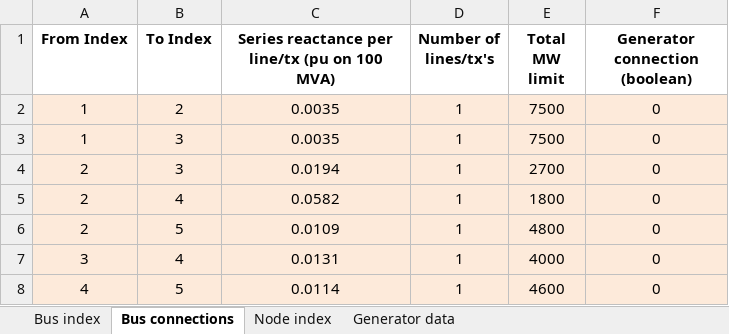
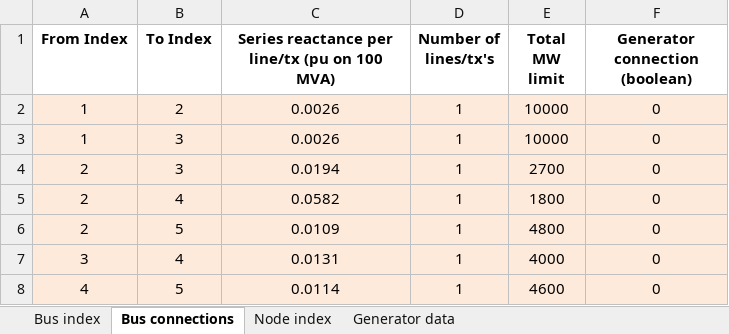
Before and after one commit to AaronRamsden/UCMatlabToolbox, an Excel workbook: input_files/UC_case_study_5bus_network_C.xlsx, sheet Bus connections, drawn as a sheet; values as stored, in another font and other column widths than the file's, no borders; the diff names each change by its address in the sheet, - before the commit and + after, or states it on an @@ line.

```diff
--- a/input_files/UC_case_study_5bus_network_C.xlsx (sheet Bus connections)
+++ b/input_files/UC_case_study_5bus_network_C.xlsx (sheet Bus connections)
-C2:C3: 0.0035
+C2:C3: 0.0026
-E2:E3 (Total MW limit): 7500
+E2:E3 (Total MW limit): 10000
```
Also changed, not shown: sheet Generator data, input_files/UC_case_study_5bus_network_D.xlsx, input_files/UC_case_study_5bus_network_E.xlsx, 4 other files.
